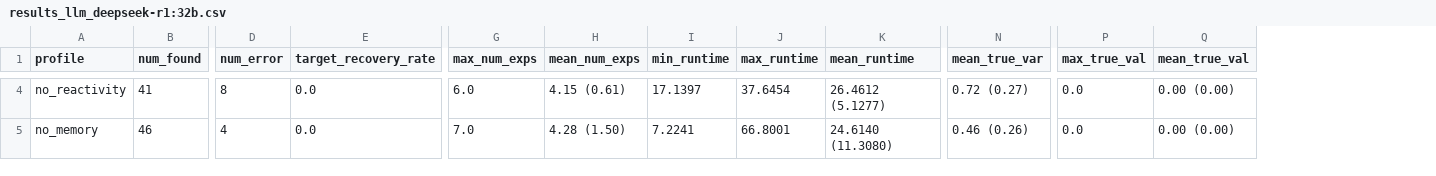
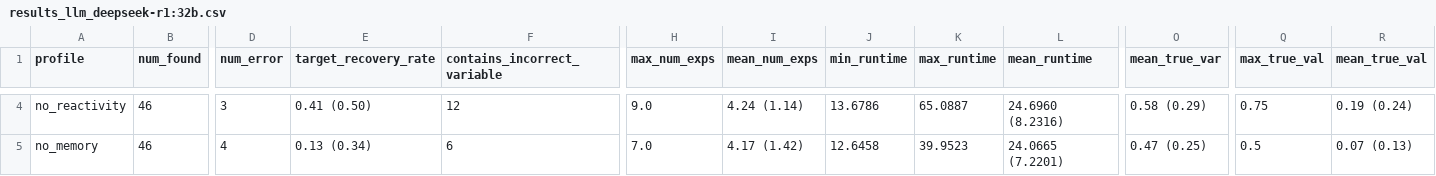
Before and after one commit to tamlinlove/btcm, a CSV file: results/compiled/results_llm_deepseek-r1:32b.csv, drawn as a sheet; only a part is shown, gaps mark what is left out; addresses are those after the commit; the diff covers the shown part only; the diff names each change by its address in the sheet, - before the commit and + after, or states it on an @@ line.

```diff
--- a/results/compiled/results_llm_deepseek-r1:32b.csv
+++ b/results/compiled/results_llm_deepseek-r1:32b.csv
+column F (contains_incorrect_variable), rows 4-5: 12 | 6
-B4 (num_found): 41
+B4 (num_found): 46
-D4 (num_error): 8
+D4 (num_error): 3
-E4 (target_recovery_rate): 0.0
+E4 (target_recovery_rate): 0.41 (0.50)
-H4 (max_num_exps): 6.0
+H4 (max_num_exps): 9.0
-I4 (mean_num_exps): 4.15 (0.61)
+I4 (mean_num_exps): 4.24 (1.14)
-J4 (min_runtime): 17.1397
+J4 (min_runtime): 13.6786
-K4 (max_runtime): 37.6454
+K4 (max_runtime): 65.0887
-L4 (mean_runtime): 26.4612 (5.1277)
+L4 (mean_runtime): 24.6960 (8.2316)
-O4 (mean_true_var): 0.72 (0.27)
+O4 (mean_true_var): 0.58 (0.29)
-Q4 (max_true_val): 0.0
+Q4 (max_true_val): 0.75
-R4 (mean_true_val): 0.00 (0.00)
+R4 (mean_true_val): 0.19 (0.24)
-E5 (target_recovery_rate): 0.0
+E5 (target_recovery_rate): 0.13 (0.34)
-I5 (mean_num_exps): 4.28 (1.50)
+I5 (mean_num_exps): 4.17 (1.42)
-J5 (min_runtime): 7.2241
+J5 (min_runtime): 12.6458
-K5 (max_runtime): 66.8001
+K5 (max_runtime): 39.9523
-L5 (mean_runtime): 24.6140 (11.3080)
+L5 (mean_runtime): 24.0665 (7.2201)
-O5 (mean_true_var): 0.46 (0.26)
+O5 (mean_true_var): 0.47 (0.25)
-Q5 (max_true_val): 0.0
+Q5 (max_true_val): 0.5
-R5 (mean_true_val): 0.00 (0.00)
+R5 (mean_true_val): 0.07 (0.13)
```
Also changed, not shown: 39 edited cells elsewhere in this file, results/compiled/results_llm_phi4.csv, results/deepseek-r1:32b/results_llm_default_frustrated.csv, 23 other files.
